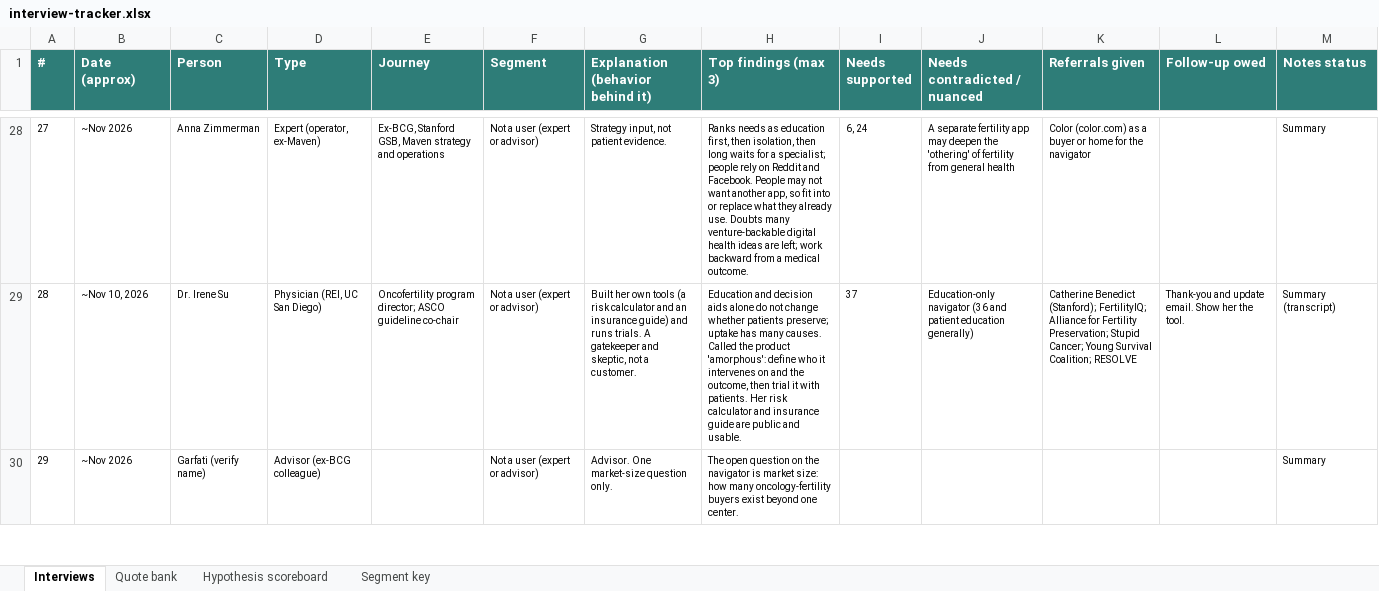
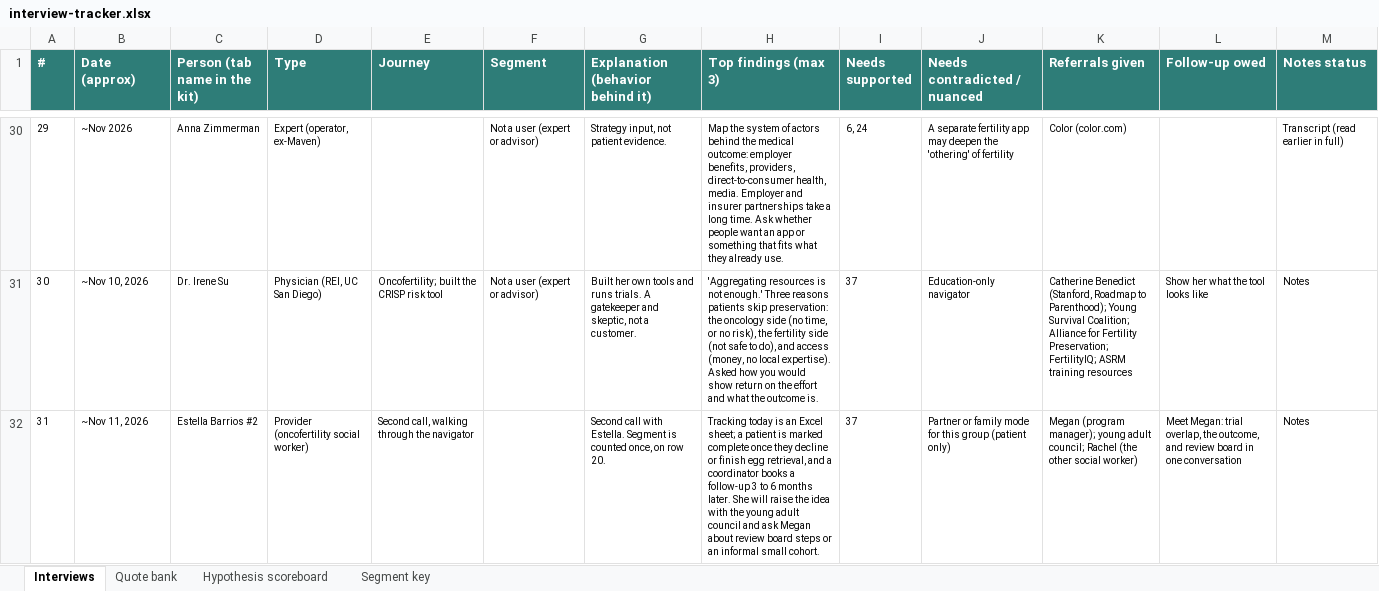
Before and after one commit to helen-abodee/fertility-navigator-sage, an Excel workbook: Claude outputs/interview-tracker.xlsx, sheet Interviews, drawn as a sheet; only a part is shown, gaps mark what is left out; values as stored, in another font and other column widths than the file's, no borders; removed rows and columns are numbered as before the commit, all else as after; the diff covers the shown part only; the diff names each change by its address in the sheet, - before the commit and + after, or states it on an @@ line.

```diff
--- a/Claude outputs/interview-tracker.xlsx (sheet Interviews)
+++ b/Claude outputs/interview-tracker.xlsx (sheet Interviews)
-C1: Person
+C1: Person (tab name in the kit)
@@ column A (#) renumbered between rows 8 and 34 @@
-E30 (Journey): Ex-BCG, Stanford GSB, Maven strategy and operations
+E30 (Journey): (empty)
-H30 (Top findings (max 3)): Ranks needs as education first, then isolation, then long waits for a specialist; people rely on Reddit and Facebook. People may not want another app, so fit into or replace what they already use. Doubts many venture-backable digital health ideas are left; work backward from a medical outcome.
+H30 (Top findings (max 3)): Map the system of actors behind the medical outcome: employer benefits, providers, direct-to-consumer health, media. Employer and insurer partnerships take a long time. Ask whether people want an app or something that fits what they already use.
-J30 (Needs contradicted / nuanced): …of fertility from general health
+J30 (Needs contradicted / nuanced): …of fertility
-K30 (Referrals given): Color (color.com) as a buyer or home for the navigator
+K30 (Referrals given): Color (color.com)
-M30 (Notes status): Summary
+M30 (Notes status): Transcript (read earlier in full)
-E31 (Journey): Oncofertility program director; ASCO guideline co-chair
+E31 (Journey): Oncofertility; built the CRISP risk tool
-G31 (Explanation (behavior behind it)): …own tools (a risk calculator and an insurance guide) and runs…
+G31 (Explanation (behavior behind it)): …own tools and runs…
-H31 (Top findings (max 3)): Education and decision aids alone do not change whether patients preserve; uptake has many causes. Called the product 'amorphous': define who it intervenes on and the outcome, then trial it with patients. Her risk calculator and insurance guide are public and usable.
+H31 (Top findings (max 3)): 'Aggregating resources is not enough.' Three reasons patients skip preservation: the oncology side (no time, or no risk), the fertility side (not safe to do), and access (money, no local expertise). Asked how you would show return on the effort and what the outcome is.
-J31 (Needs contradicted / nuanced): Education-only navigator (36 and patient education generally)
+J31 (Needs contradicted / nuanced): Education-only navigator
-K31 (Referrals given): Catherine Benedict (Stanford); FertilityIQ; Alliance for Fertility Preservation; Stupid Cancer; Young Survival Coalition; RESOLVE
+K31 (Referrals given): Catherine Benedict (Stanford, Roadmap to Parenthood); Young Survival Coalition; Alliance for Fertility Preservation; FertilityIQ; ASRM training resources
-L31 (Follow-up owed): Thank-you and update email. Show her the tool.
+L31 (Follow-up owed): Show her what the tool looks like
-M31 (Notes status): Summary (transcript)
+M31 (Notes status): Notes
-row 30: 29 | ~Nov 2026 | Garfati (verify name) | Advisor (ex-BCG colleague) |  | Not a user (expert or advisor) | Advisor. One market-size question only. | The open question on the navigator is market size: how many oncology-fertility buyers exist beyond one center. |  |  |  |  | Summary
+row 32: 31 | ~Nov 11, 2026 | Estella Barrios #2 | Provider (oncofertility social worker) | Second call, walking through the navigator |  | Second call with Estella. Segment is counted once, on row 20. | Tracking today is an Excel sheet; a patient is marked complete once they decline or finish egg retrieval, and a coordinator books a follow-up 3 to 6 months later. She will raise the idea with the young adult council and ask Megan about review board steps or an informal small cohort. | 37 | Partner or family mode for this group (patient only) | Megan (program manager); young adult council; Rachel (the other social worker) | Meet Megan: trial overlap, the outcome, and review board in one conversation | Notes
```
Also changed, not shown: 21 added rows, 16 removed rows and 66 edited cells elsewhere in this sheet, sheet Quote bank, sheet Hypothesis scoreboard, sheet Segment key, 15 other files.
